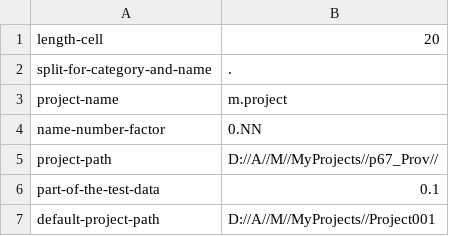
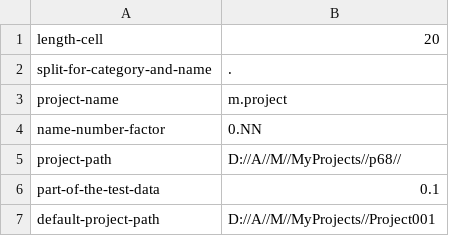
Before and after one commit to pihnasty/M, a CSV file: default_settings/default_settings.csv, drawn as a sheet.

```diff
--- a/default_settings/default_settings.csv
+++ b/default_settings/default_settings.csv
@@ -4,3 +4,3 @@ project-name;m.project
 name-number-factor;0.NN
-project-path;D://A//M//MyProjects//p67_Prov//
+project-path;D://A//M//MyProjects//p68//
 part-of-the-test-data;0.1
```
Also changed, not shown: 14 other files.
